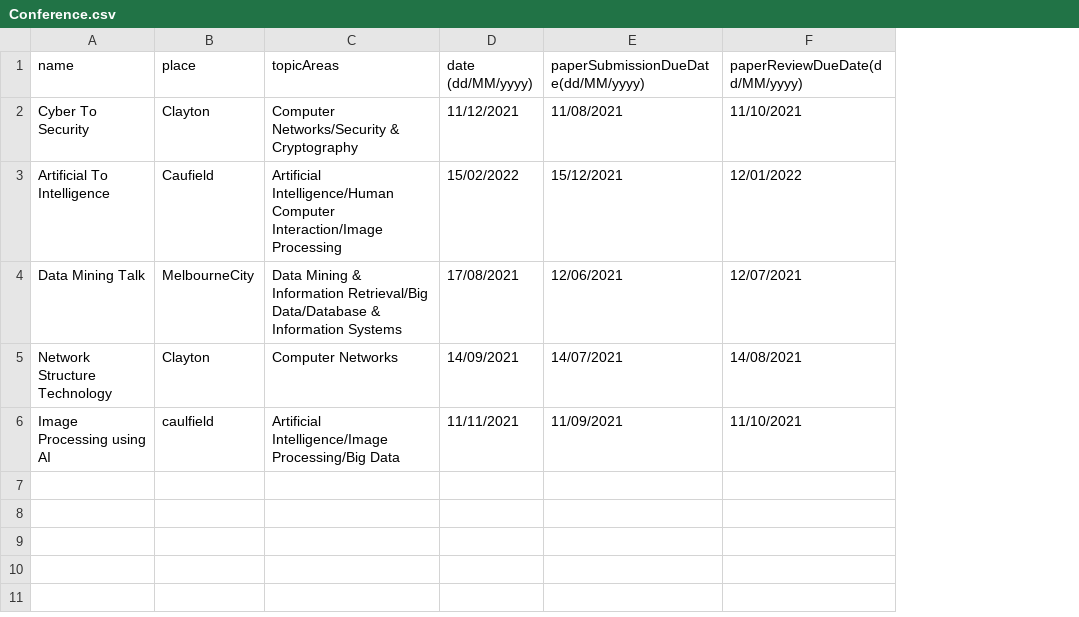
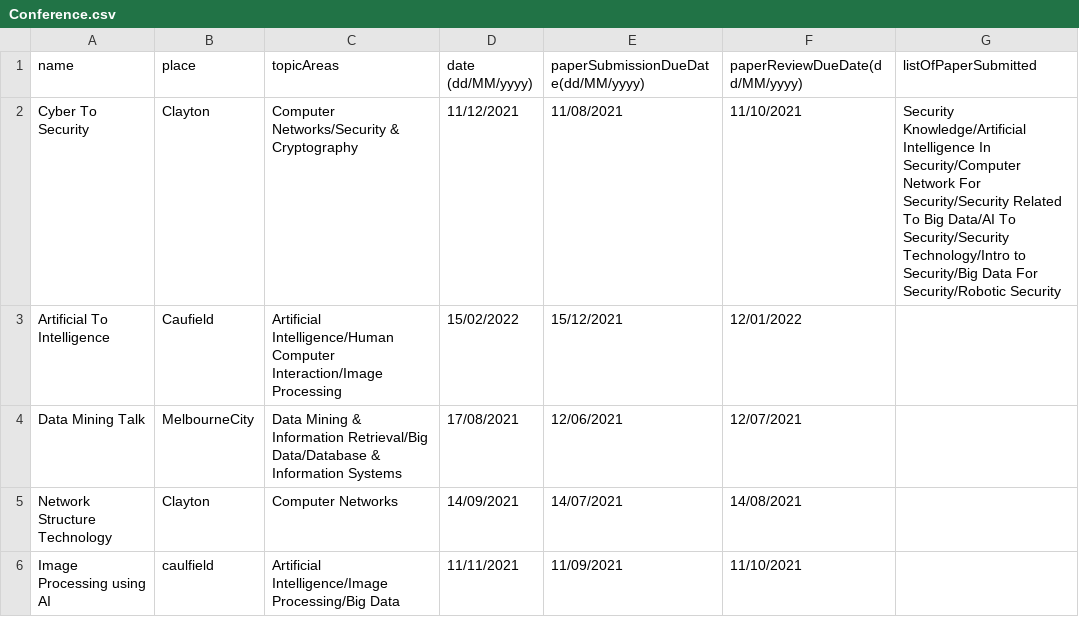
Before and after one commit to chailam/Conference-Management-System-CLI-Version, a CSV file: out/production/team-30-repo/resource/Conference.csv, drawn as a sheet; the diff names each change by its address in the sheet, - before the commit and + after, or states it on an @@ line.

```diff
--- a/out/production/team-30-repo/resource/Conference.csv
+++ b/out/production/team-30-repo/resource/Conference.csv
+column G (listOfPaperSubmitted), row 2: Security Knowledge/Artificial Intelligence In Security/Computer Network For Security/Security Related To Big Data/AI To Security/Security Technology/Intro to Security/Big Data For Security/Robotic Security
```
Also changed, not shown: out/production/team-30-repo/resource/Paper.csv, out/production/team-30-repo/resource/User.csv, 10 other files.
